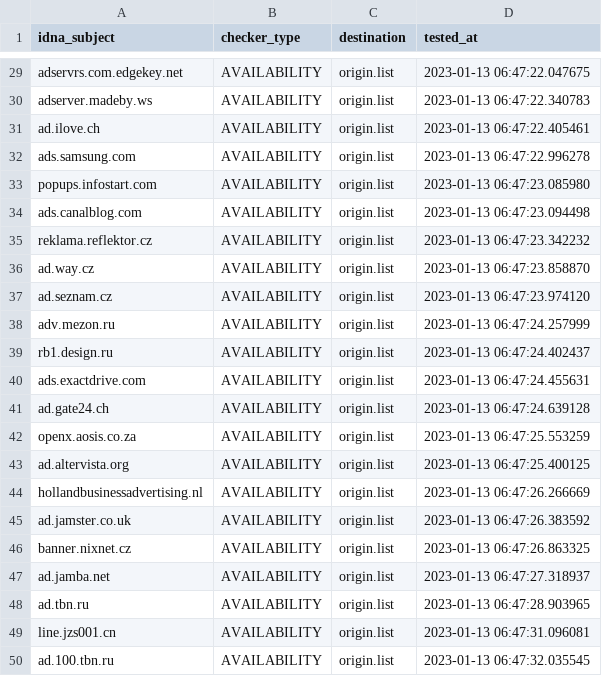
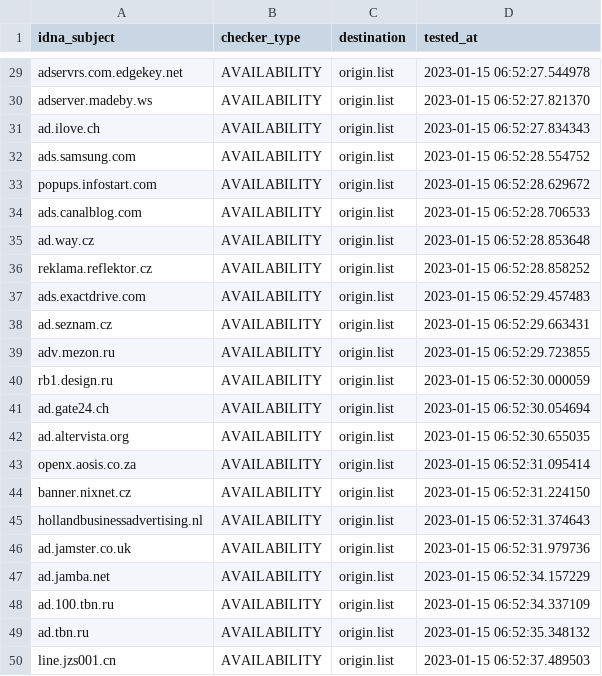
Before and after one commit to dead-hosts/hosts_web_yoyo.org, a CSV file: .pyfunceble/inactive.csv, drawn as a sheet; only a part is shown, gaps mark what is left out; removed rows and columns are numbered as before the commit, all else as after; the diff covers the shown part only; the diff names each change by its address in the sheet, - before the commit and + after, or states it on an @@ line.

```diff
--- a/.pyfunceble/inactive.csv
+++ b/.pyfunceble/inactive.csv
-D29 (tested_at): 2023-01-13 06:47:22.047675
+D29 (tested_at): 2023-01-15 06:52:27.544978
-D30 (tested_at): 2023-01-13 06:47:22.340783
+D30 (tested_at): 2023-01-15 06:52:27.821370
-D31 (tested_at): 2023-01-13 06:47:22.405461
+D31 (tested_at): 2023-01-15 06:52:27.834343
-D32 (tested_at): 2023-01-13 06:47:22.996278
+D32 (tested_at): 2023-01-15 06:52:28.554752
-D33 (tested_at): 2023-01-13 06:47:23.085980
+D33 (tested_at): 2023-01-15 06:52:28.629672
-D34 (tested_at): 2023-01-13 06:47:23.094498
+D34 (tested_at): 2023-01-15 06:52:28.706533
+row 35: ad.way.cz | AVAILABILITY | origin.list | 2023-01-15 06:52:28.853648
-D36 (tested_at): 2023-01-13 06:47:23.342232
+D36 (tested_at): 2023-01-15 06:52:28.858252
-A37 (idna_subject): ad.way.cz
+A37 (idna_subject): ads.exactdrive.com
-D37 (tested_at): 2023-01-13 06:47:23.858870
+D37 (tested_at): 2023-01-15 06:52:29.457483
-D38 (tested_at): 2023-01-13 06:47:23.974120
+D38 (tested_at): 2023-01-15 06:52:29.663431
-D39 (tested_at): 2023-01-13 06:47:24.257999
+D39 (tested_at): 2023-01-15 06:52:29.723855
-D40 (tested_at): 2023-01-13 06:47:24.402437
+D40 (tested_at): 2023-01-15 06:52:30.000059
-row 40: ads.exactdrive.com | AVAILABILITY | origin.list | 2023-01-13 06:47:24.455631
-D41 (tested_at): 2023-01-13 06:47:24.639128
+D41 (tested_at): 2023-01-15 06:52:30.054694
+row 42: ad.altervista.org | AVAILABILITY | origin.list | 2023-01-15 06:52:30.655035
-D43 (tested_at): 2023-01-13 06:47:25.553259
+D43 (tested_at): 2023-01-15 06:52:31.095414
-A44 (idna_subject): ad.altervista.org
+A44 (idna_subject): banner.nixnet.cz
-D44 (tested_at): 2023-01-13 06:47:25.400125
+D44 (tested_at): 2023-01-15 06:52:31.224150
-D45 (tested_at): 2023-01-13 06:47:26.266669
+D45 (tested_at): 2023-01-15 06:52:31.374643
-D46 (tested_at): 2023-01-13 06:47:26.383592
+D46 (tested_at): 2023-01-15 06:52:31.979736
-row 46: banner.nixnet.cz | AVAILABILITY | origin.list | 2023-01-13 06:47:26.863325
-D47 (tested_at): 2023-01-13 06:47:27.318937
+D47 (tested_at): 2023-01-15 06:52:34.157229
+row 48: ad.100.tbn.ru | AVAILABILITY | origin.list | 2023-01-15 06:52:34.337109
-D49 (tested_at): 2023-01-13 06:47:28.903965
+D49 (tested_at): 2023-01-15 06:52:35.348132
-D50 (tested_at): 2023-01-13 06:47:31.096081
+D50 (tested_at): 2023-01-15 06:52:37.489503
-row 50: ad.100.tbn.ru | AVAILABILITY | origin.list | 2023-01-13 06:47:32.035545
```
Also changed, not shown: 1 added row, 1 removed row and 26 edited cells elsewhere in this file, 14 other files.
